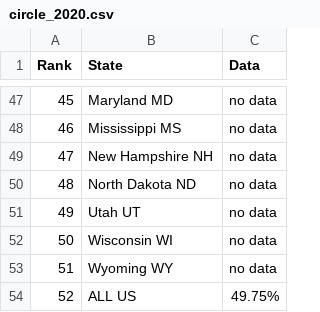
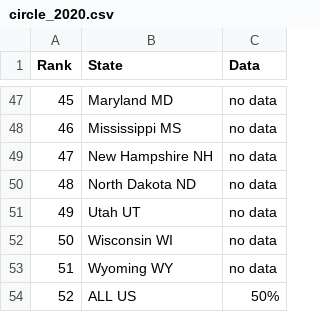
Before and after one commit to JackLDozier/plsc347-final-project, a CSV file: circle_2020.csv, drawn as a sheet; only a part is shown, gaps mark what is left out.

Commit message:
Update circle_2020.csv

```diff
--- a/circle_2020.csv
+++ b/circle_2020.csv
@@ -53,2 +53,2 @@
 "51","Wyoming WY","no data",
-"52", ALL US, 49.75%
+"52", ALL US, 50%
```
